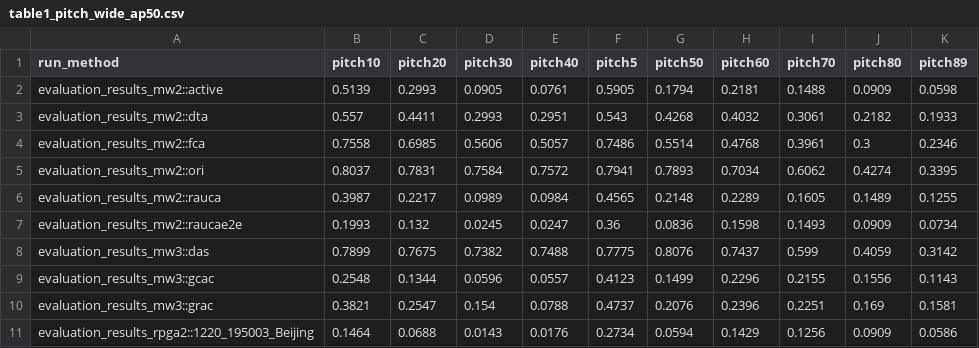
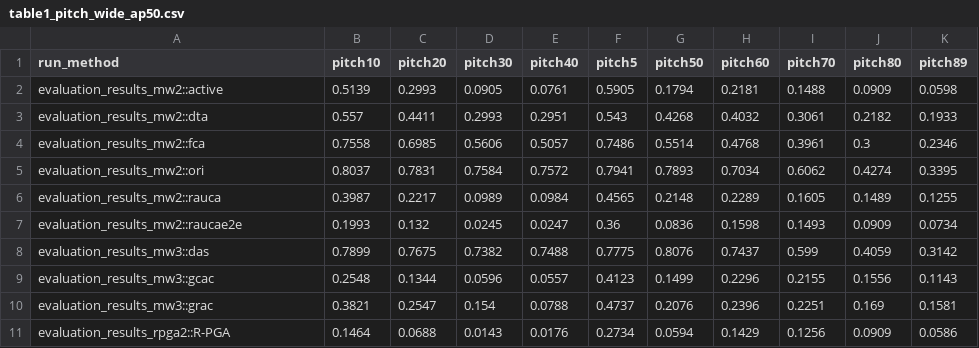
Before and after one commit to TRLou/R-PGA, a CSV file: paper_tool/csv_results/table1_pitch_wide_ap50.csv, drawn as a sheet.

```diff
--- a/paper_tool/csv_results/table1_pitch_wide_ap50.csv
+++ b/paper_tool/csv_results/table1_pitch_wide_ap50.csv
@@ -10,2 +10,2 @@ evaluation_results_mw3::gcac,0.2548,0.1344,0.0596,0.0557,0.4123,0.1499,0.2296,0.
 evaluation_results_mw3::grac,0.3821,0.2547,0.154,0.0788,0.4737,0.2076,0.2396,0.2251,0.169,0.1581
-evaluation_results_rpga2::1220_195003_Beijing,0.1464,0.0688,0.0143,0.0176,0.2734,0.0594,0.1429,0.1256,0.0909,0.0586
+evaluation_results_rpga2::R-PGA,0.1464,0.0688,0.0143,0.0176,0.2734,0.0594,0.1429,0.1256,0.0909,0.0586
```
Also changed, not shown: paper_tool/csv_results/all_tables_long.csv, paper_tool/csv_results/table1_pitch_long.csv, 33 other files.
